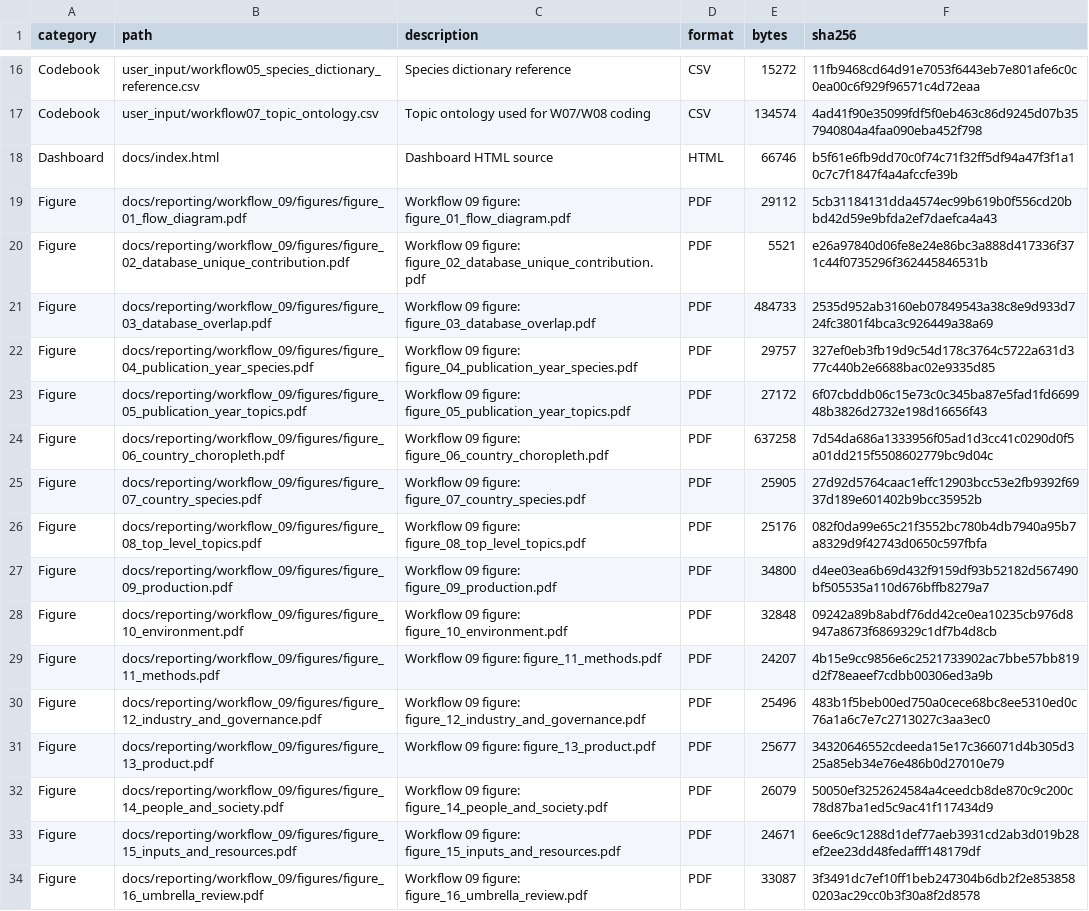
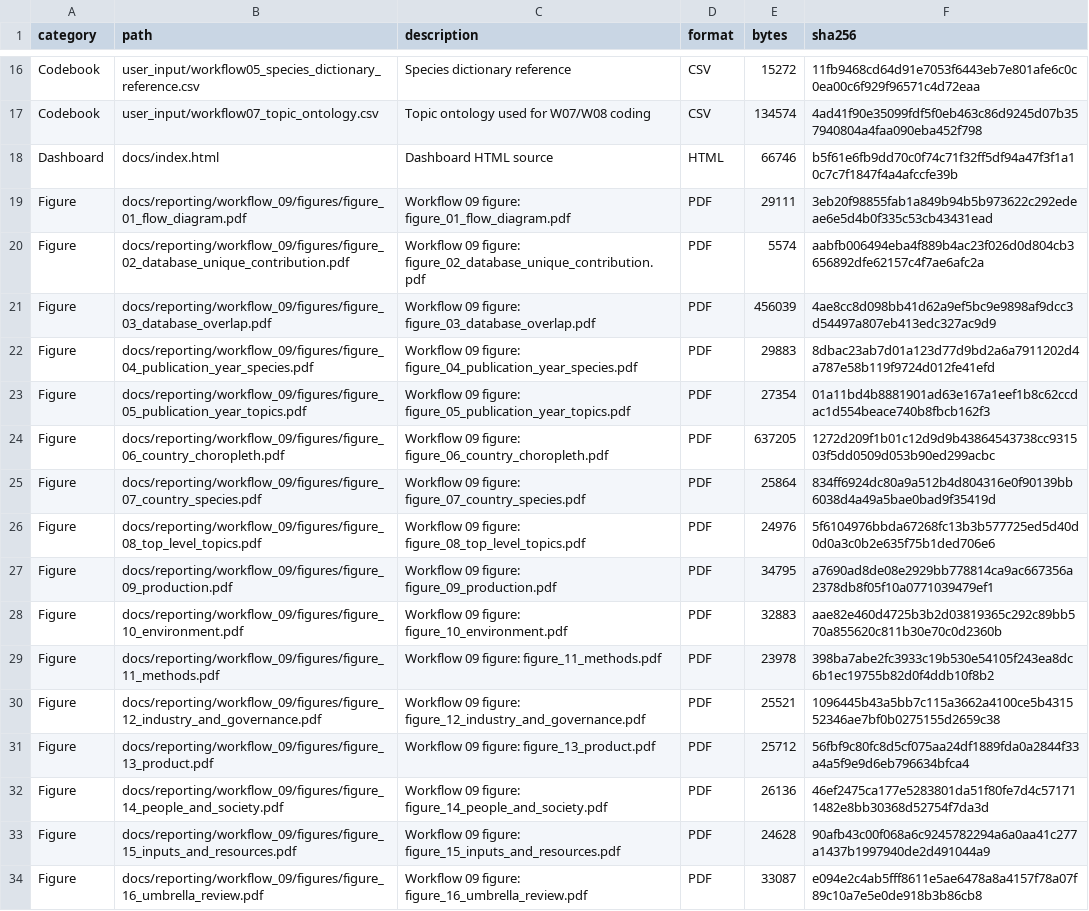
Before and after one commit to thesalmonandthetomato/LivingEvidenceMap, a CSV file: internal/output_registry/archive/2026-10-25/output-registry-files.csv, drawn as a sheet; only a part is shown, gaps mark what is left out; the diff covers the shown part only; the diff names each change by its address in the sheet, - before the commit and + after, or states it on an @@ line.

```diff
--- a/internal/output_registry/archive/2026-10-25/output-registry-files.csv
+++ b/internal/output_registry/archive/2026-10-25/output-registry-files.csv
-E19 (bytes): 29112
+E19 (bytes): 29111
-F19 (sha256): 5cb31184131dda4574ec99b619b0f556cd20bbd42d59e9bfda2ef7daefca4a43
+F19 (sha256): 3eb20f98855fab1a849b94b5b973622c292edeae6e5d4b0f335c53cb43431ead
-E20 (bytes): 5521
+E20 (bytes): 5574
-F20 (sha256): e26a97840d06fe8e24e86bc3a888d417336f371c44f0735296f362445846531b
+F20 (sha256): aabfb006494eba4f889b4ac23f026d0d804cb3656892dfe62157c4f7ae6afc2a
-E21 (bytes): 484733
+E21 (bytes): 456039
-F21 (sha256): 2535d952ab3160eb07849543a38c8e9d933d724fc3801f4bca3c926449a38a69
+F21 (sha256): 4ae8cc8d098bb41d62a9ef5bc9e9898af9dcc3d54497a807eb413edc327ac9d9
-E22 (bytes): 29757
+E22 (bytes): 29883
-F22 (sha256): 327ef0eb3fb19d9c54d178c3764c5722a631d377c440b2e6688bac02e9335d85
+F22 (sha256): 8dbac23ab7d01a123d77d9bd2a6a7911202d4a787e58b119f9724d012fe41efd
-E23 (bytes): 27172
+E23 (bytes): 27354
-F23 (sha256): 6f07cbddb06c15e73c0c345ba87e5fad1fd669948b3826d2732e198d16656f43
+F23 (sha256): 01a11bd4b8881901ad63e167a1eef1b8c62ccdac1d554beace740b8fbcb162f3
-E24 (bytes): 637258
+E24 (bytes): 637205
-F24 (sha256): 7d54da686a1333956f05ad1d3cc41c0290d0f5a01dd215f5508602779bc9d04c
+F24 (sha256): 1272d209f1b01c12d9d9b43864543738cc931503f5dd0509d053b90ed299acbc
-E25 (bytes): 25905
+E25 (bytes): 25864
-F25 (sha256): 27d92d5764caac1effc12903bcc53e2fb9392f6937d189e601402b9bcc35952b
+F25 (sha256): 834ff6924dc80a9a512b4d804316e0f90139bb6038d4a49a5bae0bad9f35419d
-E26 (bytes): 25176
+E26 (bytes): 24976
-F26 (sha256): 082f0da99e65c21f3552bc780b4db7940a95b7a8329d9f42743d0650c597fbfa
+F26 (sha256): 5f6104976bbda67268fc13b3b577725ed5d40d0d0a3c0b2e635f75b1ded706e6
-E27 (bytes): 34800
+E27 (bytes): 34795
-F27 (sha256): d4ee03ea6b69d432f9159df93b52182d567490bf505535a110d676bffb8279a7
+F27 (sha256): a7690ad8de08e2929bb778814ca9ac667356a2378db8f05f10a0771039479ef1
-E28 (bytes): 32848
+E28 (bytes): 32883
-F28 (sha256): 09242a89b8abdf76dd42ce0ea10235cb976d8947a8673f6869329c1df7b4d8cb
+F28 (sha256): aae82e460d4725b3b2d03819365c292c89bb570a855620c811b30e70c0d2360b
-E29 (bytes): 24207
+E29 (bytes): 23978
-F29 (sha256): 4b15e9cc9856e6c2521733902ac7bbe57bb819d2f78eaeef7cdbb00306ed3a9b
+F29 (sha256): 398ba7abe2fc3933c19b530e54105f243ea8dc6b1ec19755b82d0f4ddb10f8b2
-E30 (bytes): 25496
+E30 (bytes): 25521
-F30 (sha256): 483b1f5beb00ed750a0cece68bc8ee5310ed0c76a1a6c7e7c2713027c3aa3ec0
+F30 (sha256): 1096445b43a5bb7c115a3662a4100ce5b431552346ae7bf0b0275155d2659c38
-E31 (bytes): 25677
+E31 (bytes): 25712
-F31 (sha256): 34320646552cdeeda15e17c366071d4b305d325a85eb34e76e486b0d27010e79
+F31 (sha256): 56fbf9c80fc8d5cf075aa24df1889fda0a2844f33a4a5f9e9d6eb796634bfca4
-E32 (bytes): 26079
+E32 (bytes): 26136
-F32 (sha256): 50050ef3252624584a4ceedcb8de870c9c200c78d87ba1ed5c9ac41f117434d9
+F32 (sha256): 46ef2475ca177e5283801da51f80fe7d4c571711482e8bb30368d52754f7da3d
-E33 (bytes): 24671
+E33 (bytes): 24628
-F33 (sha256): 6ee6c9c1288d1def77aeb3931cd2ab3d019b28ef2ee23dd48fedafff148179df
+F33 (sha256): 90afb43c00f068a6c9245782294a6a0aa41c277a1437b1997940de2d491044a9
-F34 (sha256): 3f3491dc7ef10ff1beb247304b6db2f2e8538580203ac29cc0b3f30a8f2d8578
+F34 (sha256): e094e2c4ab5fff8611e5ae6478a8a4157f78a07f89c10a7e5e0de918b3b86cb8
```
Also changed, not shown: 46 edited cells elsewhere in this file, 3 other files.
